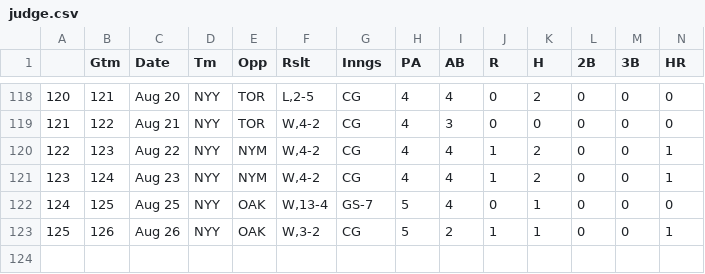
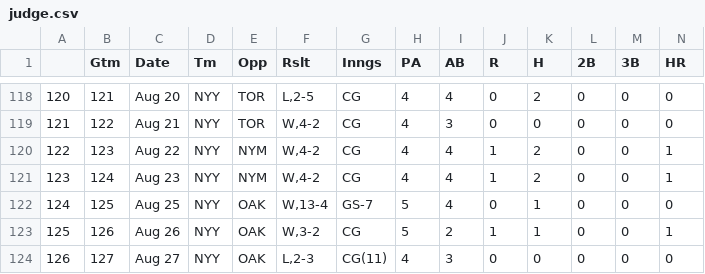
Before and after one commit to bryan-baker/winning-pace-yankees, a CSV file: data/judge.csv, drawn as a sheet; only a part is shown, gaps mark what is left out; rows hold the shown columns only; the diff names each change by its address in the sheet, - before the commit and + after, or states it on an @@ line.

```diff
--- a/data/judge.csv
+++ b/data/judge.csv
+row 124: 126 | 127 | Aug 27 | NYY | OAK | L,2-3 | CG(11) | 4 | 3 | 0 | 0 | 0 | 0 | 0
```
Also changed, not shown: data/yankees_2022.csv, 3 other files.
